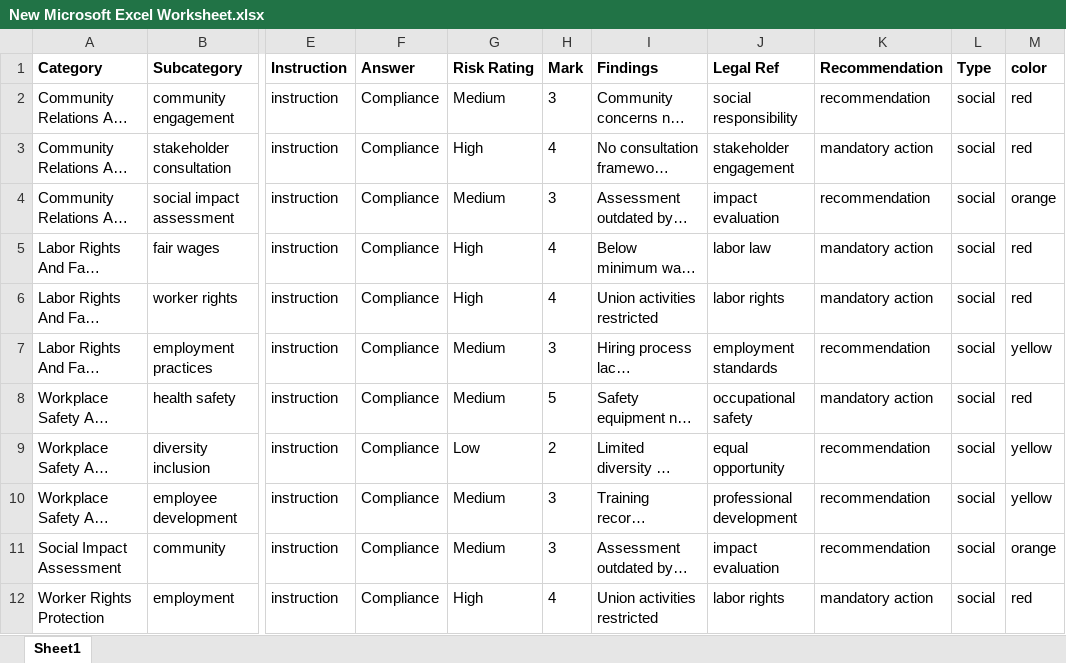
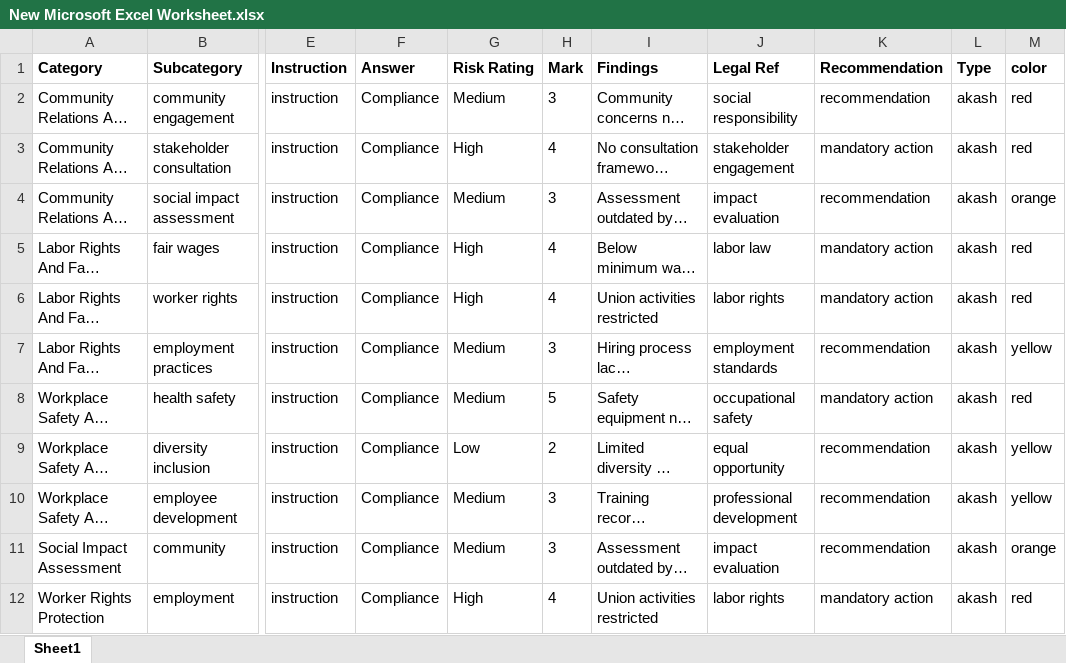
Before and after one commit to AkashAhmed66/Scheduling, an Excel workbook: New Microsoft Excel Worksheet.xlsx, sheet Sheet1, drawn as a sheet; only a part is shown, gaps mark what is left out; long unchanged cells end in …; values as stored, in another font and other column widths than the file's, no borders; the diff names each change by its address in the sheet, - before the commit and + after, or states it on an @@ line.

```diff
--- a/New Microsoft Excel Worksheet.xlsx (sheet Sheet1)
+++ b/New Microsoft Excel Worksheet.xlsx (sheet Sheet1)
-L2:L12 (Type): social
+L2:L12 (Type): akash
```
Also changed, not shown: 6 other files.
